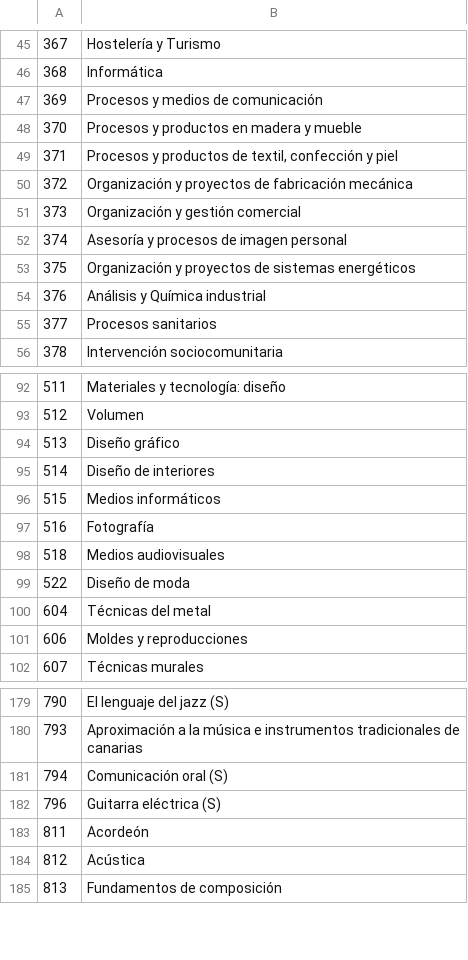
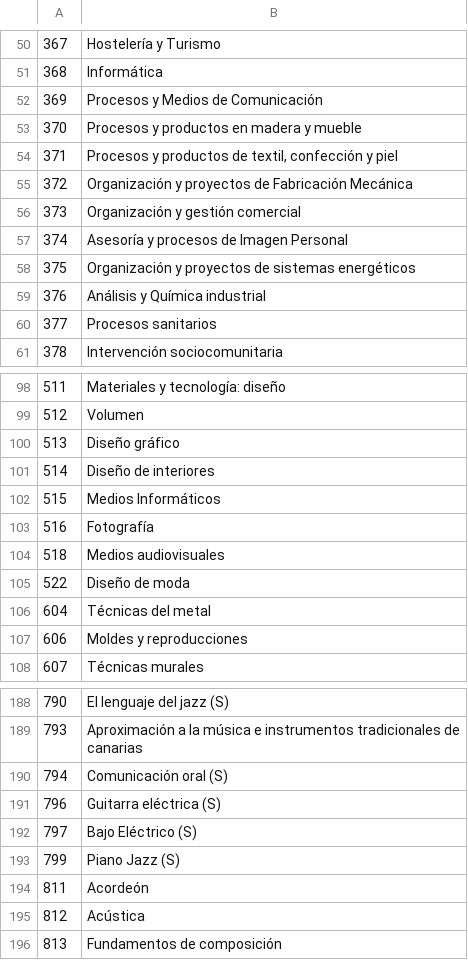
Before and after one commit to sdelquin/educanoferta, a CSV file: data/specialities.csv, drawn as a sheet; only a part is shown, gaps mark what is left out; the diff covers the shown part only.

```diff
--- a/data/specialities.csv
+++ b/data/specialities.csv
@@ -46,8 +51,8 @@
 368;Informática
-369;Procesos y medios de comunicación
+369;Procesos y Medios de Comunicación
 370;Procesos y productos en madera y mueble
 371;Procesos y productos de textil, confección y piel
-372;Organización y proyectos de fabricación mecánica
+372;Organización y proyectos de Fabricación Mecánica
 373;Organización y gestión comercial
-374;Asesoría y procesos de imagen personal
+374;Asesoría y procesos de Imagen Personal
 375;Organización y proyectos de sistemas energéticos
@@ -95,3 +101,3 @@
 514;Diseño de interiores
-515;Medios informáticos
+515;Medios Informáticos
 516;Fotografía
@@ -182,2 +191,4 @@
 796;Guitarra eléctrica (S)
+797;Bajo Eléctrico (S)
+799;Piano Jazz (S)
 811;Acordeón
```
Also changed, not shown: 9 added rows and 4 edited cells elsewhere in this file.
